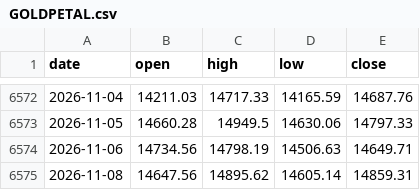
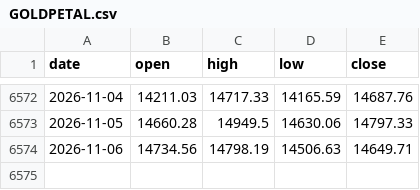
Before and after one commit to rangragstudio/MCXX-, a CSV file: data/GOLDPETAL.csv, drawn as a sheet; only a part is shown, gaps mark what is left out.

```diff
--- a/data/GOLDPETAL.csv
+++ b/data/GOLDPETAL.csv
@@ -6574,2 +6574 @@ date,open,high,low,close
 2026-11-06,14734.56,14798.19,14506.63,14649.71
-2026-11-08,14647.56,14895.62,14605.14,14859.31
```
Also changed, not shown: data/BTC.csv, data/CRUDEOILM.csv, 4 other files.
